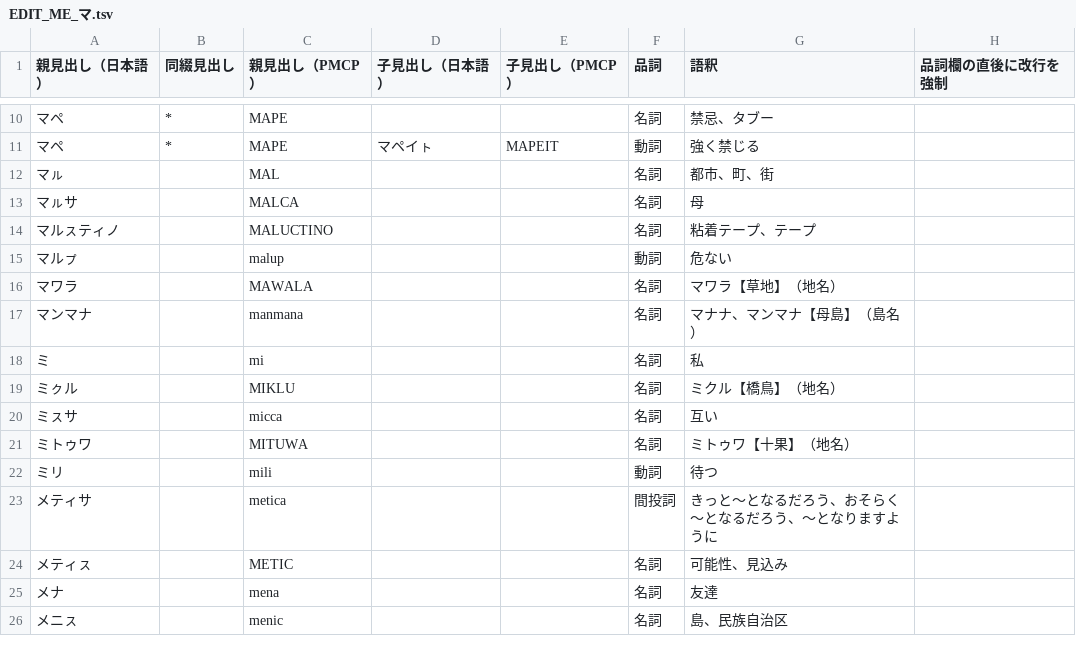
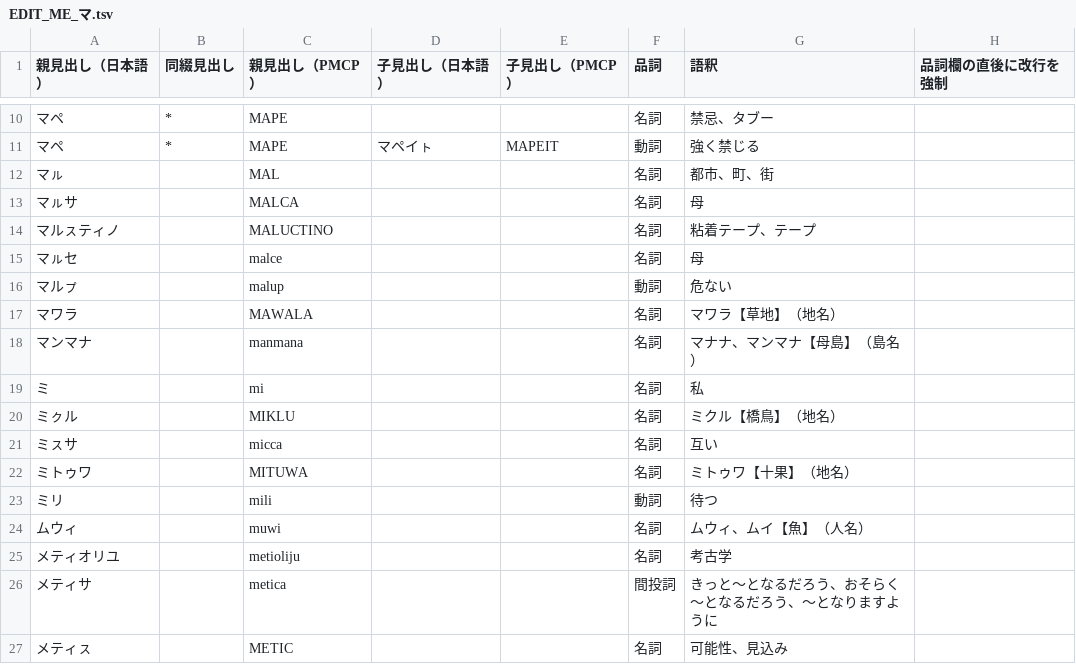
Before and after one commit to sozysozbot/pmcp_50on, a TSV file: dictionary/EDIT_ME_マ.tsv, drawn as a sheet; only a part is shown, gaps mark what is left out; the shorter side is filled out with more unchanged rows; the diff names each change by its address in the sheet, - before the commit and + after, or states it on an @@ line.

```diff
--- a/dictionary/EDIT_ME_マ.tsv
+++ b/dictionary/EDIT_ME_マ.tsv
+row 15: マㇽセ |  | malce |  |  | 名詞 | 母
+row 24: ムウィ |  | muwi |  |  | 名詞 | ムウィ、ムイ【魚】（人名）
+row 25: メティオリユ |  | metioliju |  |  | 名詞 | 考古学
```
Also changed, not shown: dictionary/EDIT_ME_ナ.tsv, dictionary/EDIT_ME_ハ.tsv, 14 other files.
